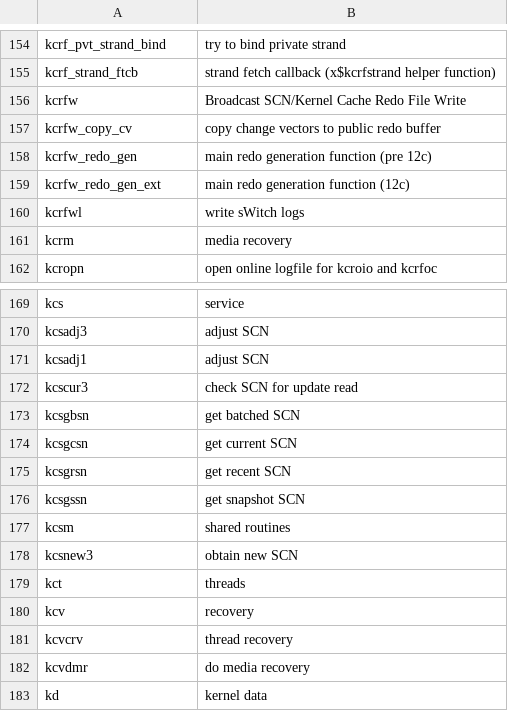
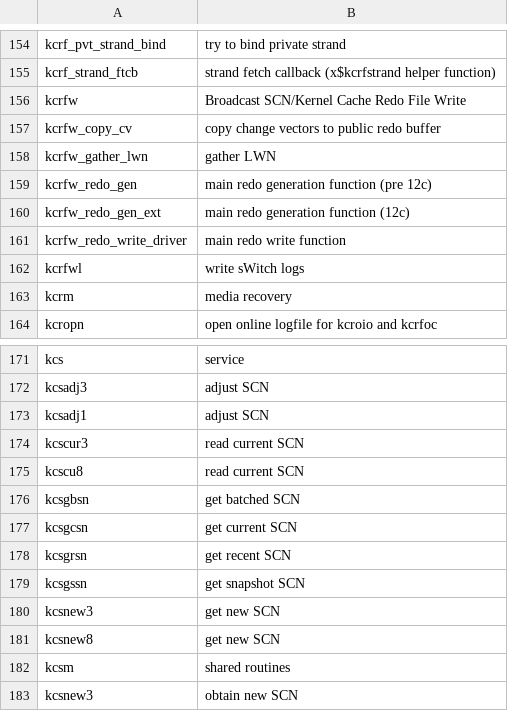
Before and after one commit to skoehler-soocs/ora_db_func_anno, a CSV file: functions.csv, drawn as a sheet; only a part is shown, gaps mark what is left out; the shorter side is filled out with more unchanged rows.

Commit message:
more functions and improved readme.

```diff
--- a/functions.csv
+++ b/functions.csv
@@ -157,4 +157,6 @@ kcrfw|Broadcast SCN/Kernel Cache Redo File Write
 kcrfw_copy_cv|copy change vectors to public redo buffer
+kcrfw_gather_lwn|gather LWN
 kcrfw_redo_gen|main redo generation function (pre 12c)
 kcrfw_redo_gen_ext|main redo generation function (12c)
+kcrfw_redo_write_driver|main redo write function
 kcrfwl|write sWitch logs
@@ -171,3 +173,4 @@ kcsadj3|adjust SCN
 kcsadj1|adjust SCN
-kcscur3|check SCN for update read
+kcscur3|read current SCN
+kcscu8|read current SCN
 kcsgbsn|get batched SCN
@@ -176,2 +179,4 @@ kcsgrsn|get recent SCN
 kcsgssn|get snapshot SCN
+kcsnew3|get new SCN
+kcsnew8|get new SCN
 kcsm|shared routines
```
Also changed, not shown: 1 other file.
